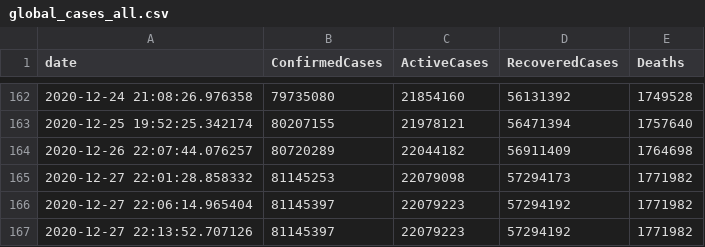
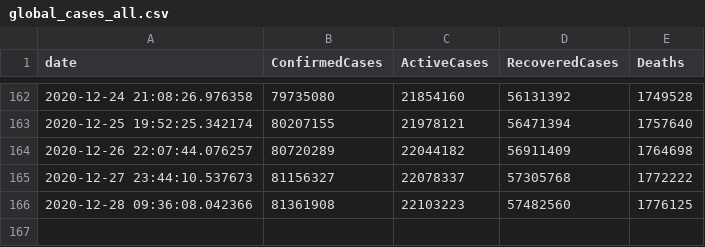
Before and after one commit to OanaTudu/Covid19, a CSV file: global_cases_all.csv, drawn as a sheet; only a part is shown, gaps mark what is left out; removed rows and columns are numbered as before the commit, all else as after; the diff names each change by its address in the sheet, - before the commit and + after, or states it on an @@ line.

```diff
--- a/global_cases_all.csv
+++ b/global_cases_all.csv
-row 165: 2020-12-27 22:01:28.858332 | 81145253 | 22079098 | 57294173 | 1771982
-row 166: 2020-12-27 22:06:14.965404 | 81145397 | 22079223 | 57294192 | 1771982
-row 167: 2020-12-27 22:13:52.707126 | 81145397 | 22079223 | 57294192 | 1771982
+row 165: 2020-12-27 23:44:10.537673 | 81156327 | 22078337 | 57305768 | 1772222
+row 166: 2020-12-28 09:36:08.042366 | 81361908 | 22103223 | 57482560 | 1776125
```
Also changed, not shown: global_cases_ca.csv, global_cases_la.csv, 3 other files.
